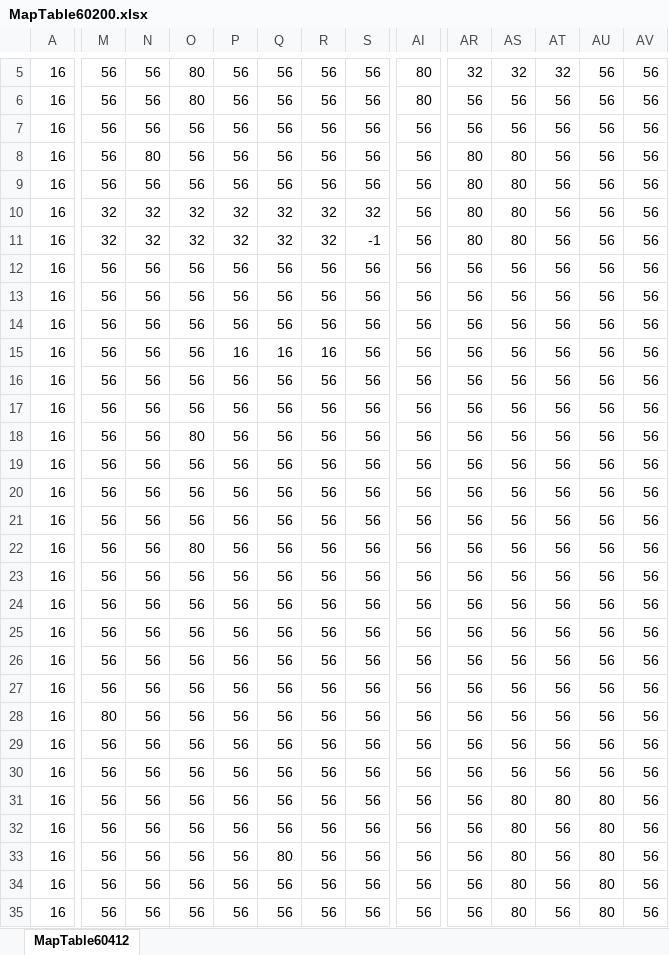
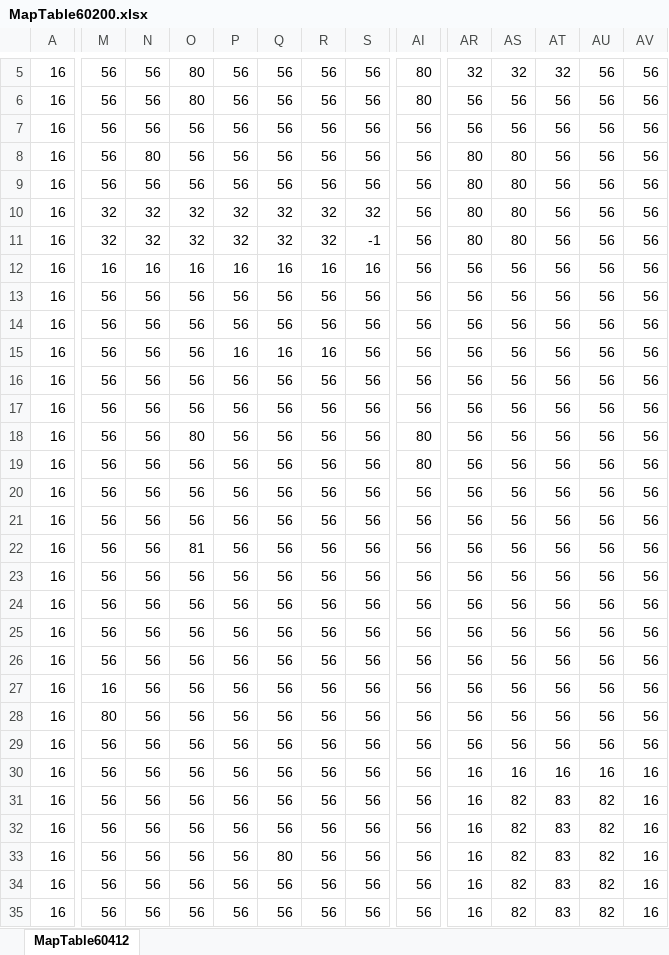
Before and after one commit to PineT00/DigBoy_Koong, an Excel workbook: Koong Bin/tables/MapTable60200.xlsx, sheet MapTable60412, drawn as a sheet; only a part is shown, gaps mark what is left out; values as stored, in another font and other column widths than the file's, no borders; conditional formats not drawn; removed rows and columns are numbered as before the commit, all else as after; rows hold the shown columns only; the diff covers the shown part only; the diff names each change by its address in the sheet, - before the commit and + after, or states it on an @@ line.

```diff
--- a/Koong Bin/tables/MapTable60200.xlsx (sheet MapTable60412)
+++ b/Koong Bin/tables/MapTable60200.xlsx (sheet MapTable60412)
-M12: 56
+M12: 16
-N12: 56
+N12: 16
-O12: 56
+O12: 16
-P12: 56
+P12: 16
-Q12: 56
+Q12: 16
-R12: 56
+R12: 16
-S12: 56
+S12: 16
-AI18:AI19: 56
+AI18:AI19: 80
-O22: 80
+O22: 81
@@ row 25 moved to row 23: 16 @@
+row 24: 16 | 56 | 56 | 56 | 56 | 56 | 56 | 56 | 56 | 56 | 56 | 56 | 56 | 56
-row 26: 16 | 56 | 56 | 56 | 56 | 56 | 56 | 56 | 56 | 56 | 56 | 56 | 56 | 56
-M27: 56
+M27: 16
-AR30:AR35: 56
+AR30:AR35: 16
-AS30: 56
+AS30: 16
-AT30: 56
+AT30: 16
-AU30: 56
+AU30: 16
-AV30:AV35: 56
+AV30:AV35: 16
-AS31:AS35: 80
+AS31:AS35: 82
-AT31: 80
+AT31: 83
-AU31:AU35: 80
+AU31:AU35: 82
-AT32:AT35: 56
+AT32:AT35: 83
```
Also changed, not shown: 83 edited cells elsewhere in this sheet, 13 other files.
